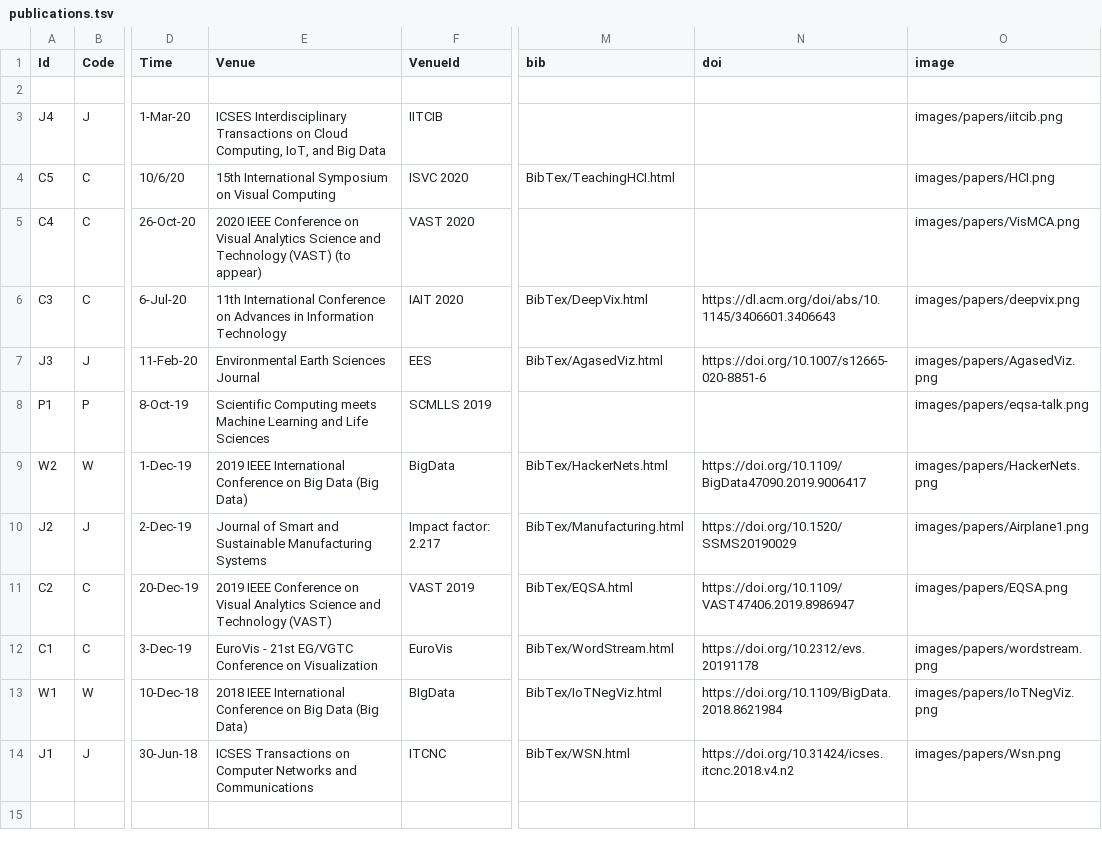
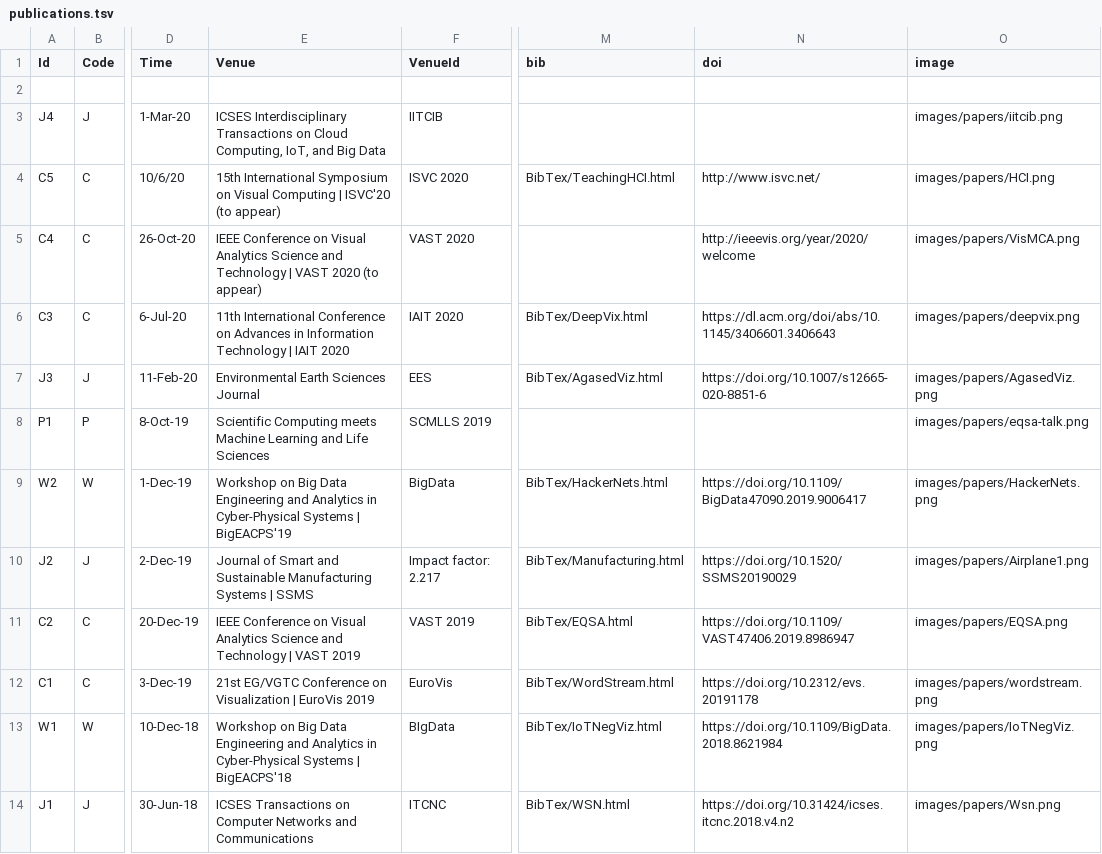
Before and after one commit to huyen-nguyen/huyen-nguyen.github.io, a TSV file: data/publications.tsv, drawn as a sheet; only a part is shown, gaps mark what is left out; the diff names each change by its address in the sheet, - before the commit and + after, or states it on an @@ line.

```diff
--- a/data/publications.tsv
+++ b/data/publications.tsv
-E4 (Venue): …Visual Computing
+E4 (Venue): …Visual Computing | ISVC'20 (to appear)
-N4 (doi): (empty)
+N4 (doi): http://www.isvc.net/
-E5 (Venue): 2020 IEEE Conference on Visual Analytics Science and Technology (VAST) (to appear)
+E5 (Venue): IEEE Conference on Visual Analytics Science and Technology | VAST 2020 (to appear)
-N5 (doi): (empty)
+N5 (doi): http://ieeevis.org/year/2020/welcome
-E6 (Venue): …Information Technology
+E6 (Venue): …Information Technology | IAIT 2020
-E9 (Venue): 2019 IEEE International Conference on Big Data (Big Data)
+E9 (Venue): Workshop on Big Data Engineering and Analytics in Cyber-Physical Systems | BigEACPS'19
-E10 (Venue): …Manufacturing Systems
+E10 (Venue): …Manufacturing Systems | SSMS
-E11 (Venue): 2019 IEEE Conference on Visual Analytics Science and Technology (VAST)
+E11 (Venue): IEEE Conference on Visual Analytics Science and Technology | VAST 2019
-E12 (Venue): EuroVis - 21st EG/VGTC Conference on Visualization
+E12 (Venue): 21st EG/VGTC Conference on Visualization | EuroVis 2019
-E13 (Venue): 2018 IEEE International Conference on Big Data (Big Data)
+E13 (Venue): Workshop on Big Data Engineering and Analytics in Cyber-Physical Systems | BigEACPS'18
```
Also changed, not shown: 5 other files.
